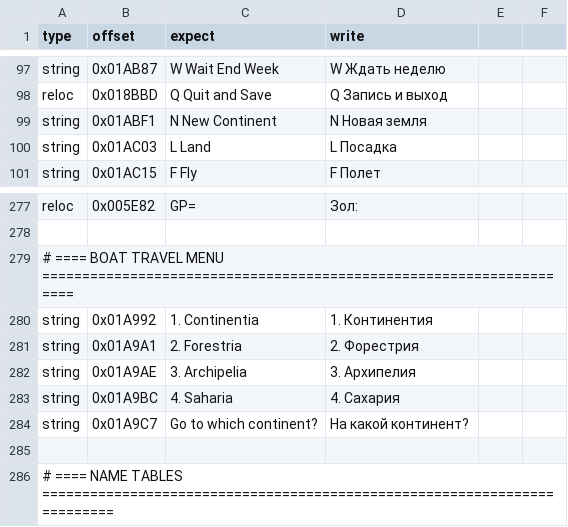
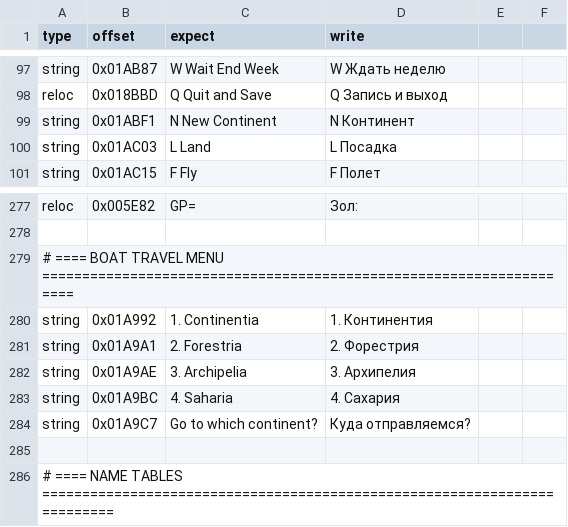
Before and after one commit to atiupin/kbr, a CSV file: res/patches.csv, drawn as a sheet; only a part is shown, gaps mark what is left out.

Commit message:
feat: revise the continent wording in the menus

```diff
--- a/res/patches.csv
+++ b/res/patches.csv
@@ -98,3 +98,3 @@ string,0x01AB87,"  W Wait End Week","  W Ждать неделю"
 reloc,0x018BBD,"  Q Quit and Save","  Q Запись и выход"
-string,0x01ABF1,"  N New Continent","  N Новая земля"
+string,0x01ABF1,"  N New Continent","  N Континент"
 string,0x01AC03,"  L Land         ","  L Посадка      "
@@ -284,3 +284,3 @@ string,0x01A9AE,"3. Archipelia","3. Архипелия"
 string,0x01A9BC,"4. Saharia","4. Сахария"
-string,0x01A9C7,"Go to which continent? ","На какой континент? "
+string,0x01A9C7,"Go to which continent? ","Куда отправляемся? "
 
```
